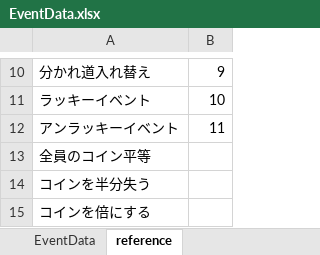
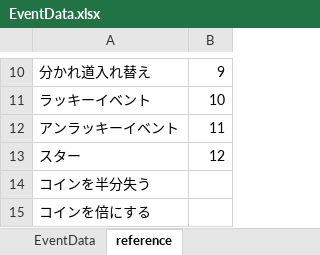
Before and after one commit to zundamoon/Droad, an Excel workbook: Assets/Resources/MasterData/EventData.xlsx, sheet reference, drawn as a sheet; only a part is shown, gaps mark what is left out; values as stored, in another font and other column widths than the file's, no borders; removed rows and columns are numbered as before the commit, all else as after; the diff names each change by its address in the sheet, - before the commit and + after, or states it on an @@ line.

```diff
--- a/Assets/Resources/MasterData/EventData.xlsx (sheet reference)
+++ b/Assets/Resources/MasterData/EventData.xlsx (sheet reference)
-row 13: 全員のコイン平等
+row 13: スター | 12
```
Also changed, not shown: sheet EventData, Assets/Resources/MasterData/CardData.xlsx, 13 other files.
